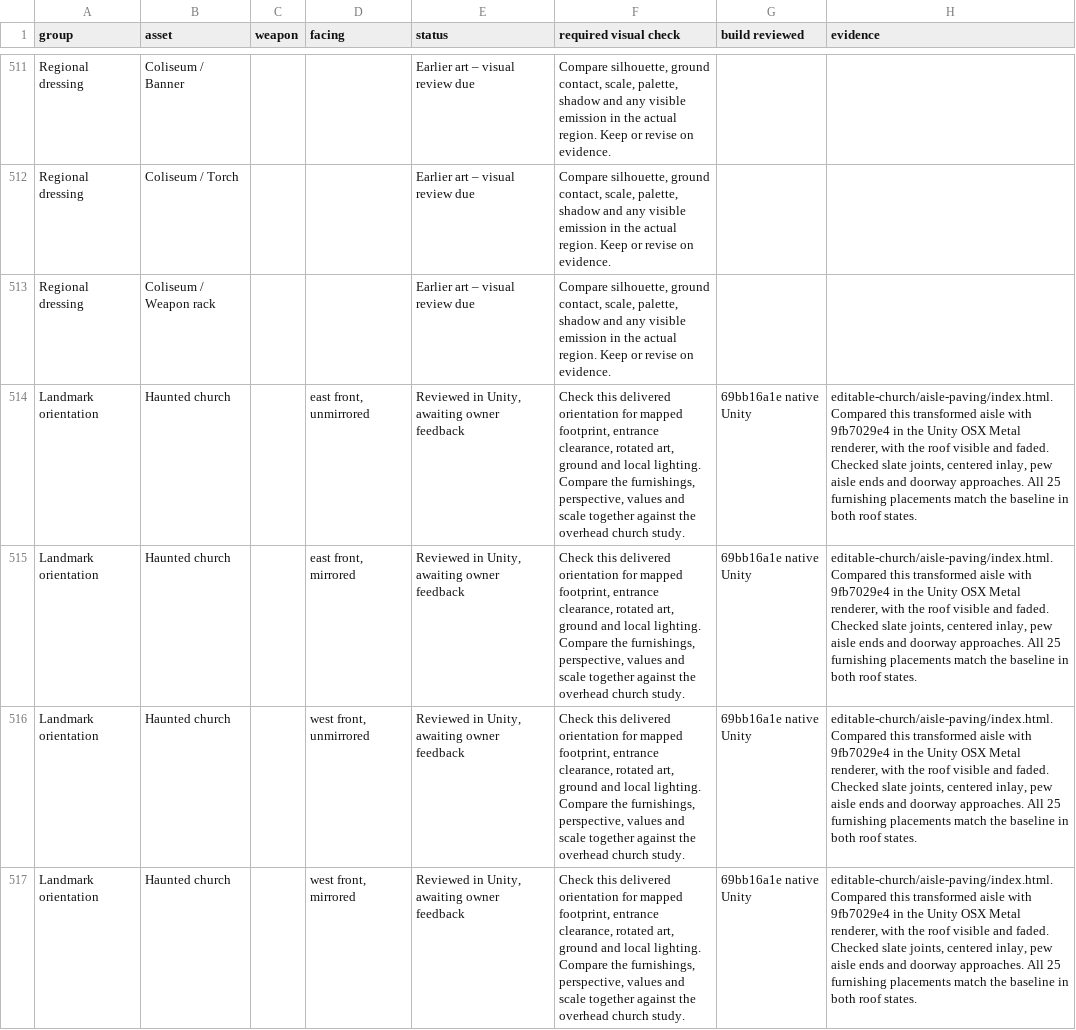
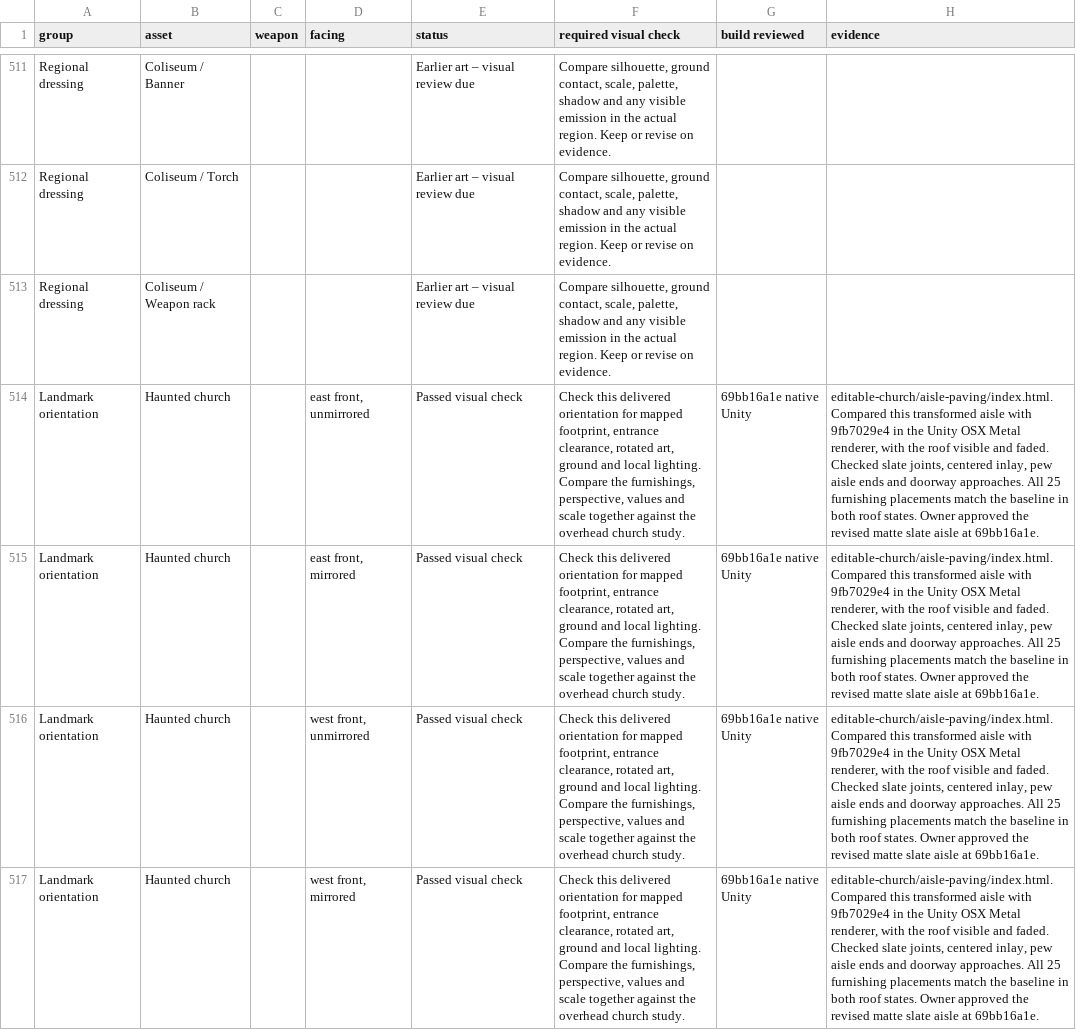
Before and after one commit to Nevanyte/RogueHalla, a CSV file: docs/art/STORM_INK_VISUAL_CHECKS.csv, drawn as a sheet; only a part is shown, gaps mark what is left out; the diff covers the shown part only; the diff names each change by its address in the sheet, - before the commit and + after, or states it on an @@ line.

Commit message:
Record owner approval for the matte church aisle

```diff
--- a/docs/art/STORM_INK_VISUAL_CHECKS.csv
+++ b/docs/art/STORM_INK_VISUAL_CHECKS.csv
-E514:E517 (status): Reviewed in Unity, awaiting owner feedback
+E514:E517 (status): Passed visual check
-H514:H517 (evidence): …roof states.
+H514:H517 (evidence): …roof states. Owner approved the revised matte slate aisle at 69bb16a1e.
```
Also changed, not shown: 12 edited cells elsewhere in this file, 2 other files.
